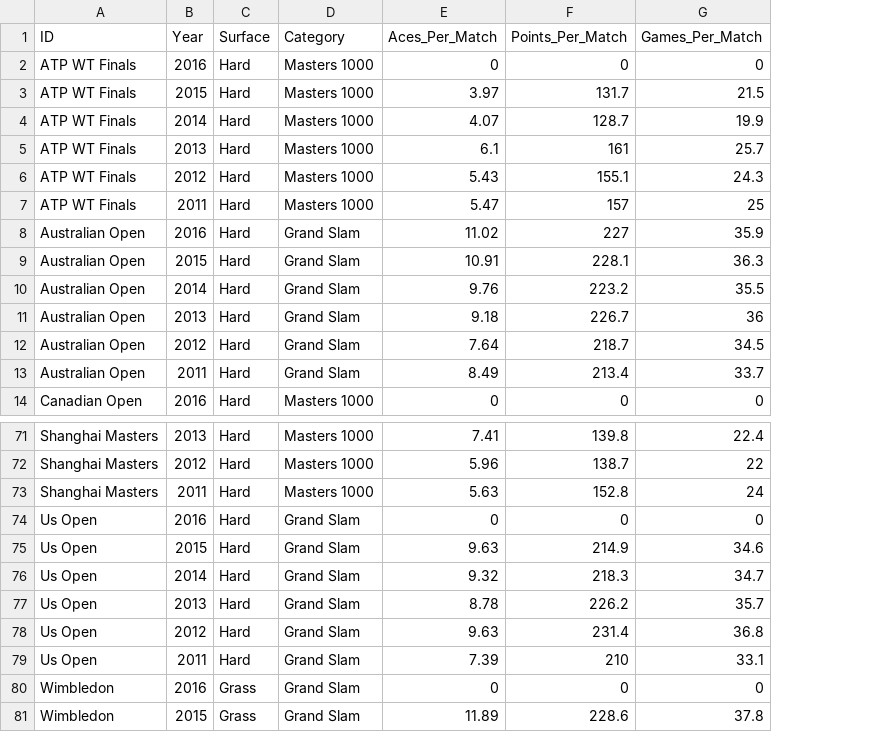
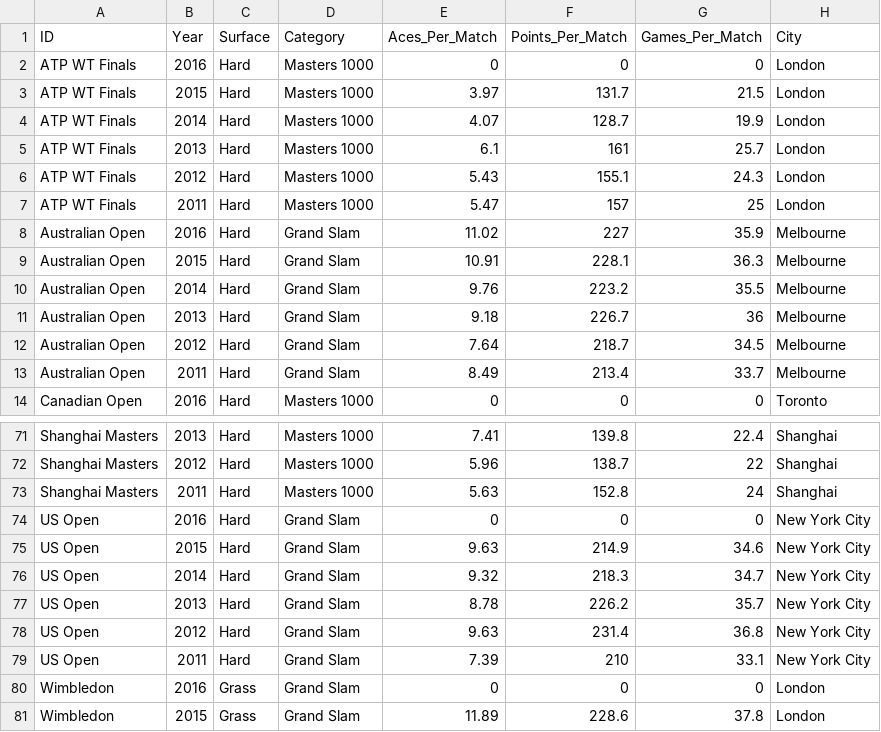
Before and after one commit to Ahcinn13/vanesa, a CSV file: podatki/csv/turnirji.csv, drawn as a sheet; only a part is shown, gaps mark what is left out; the diff names each change by its address in the sheet, - before the commit and + after, or states it on an @@ line.

```diff
--- a/podatki/csv/turnirji.csv
+++ b/podatki/csv/turnirji.csv
+column H (City), rows 2-14: London | London | London | London | London | London | Melbourne | Melbourne | Melbourne | Melbourne | Melbourne | Melbourne | Toronto; rows 71-81: Shanghai | Shanghai | Shanghai | New York City | New York City | New York City | New York City | New York City | New York City | London | London
-A74:A79 (ID): Us Open
+A74:A79 (ID): US Open
```
Also changed, not shown: 2 other files.
